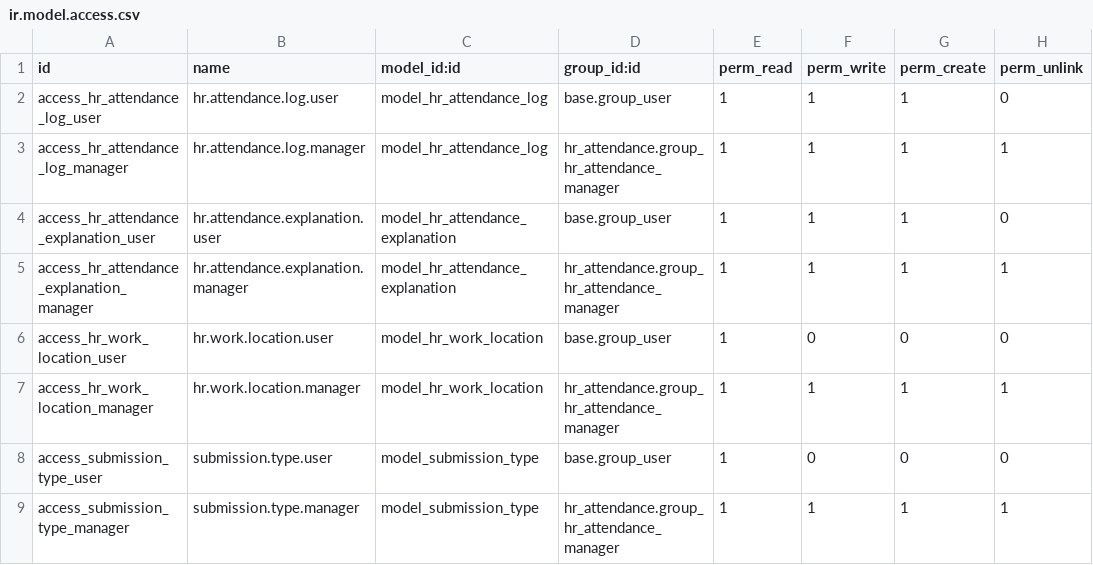
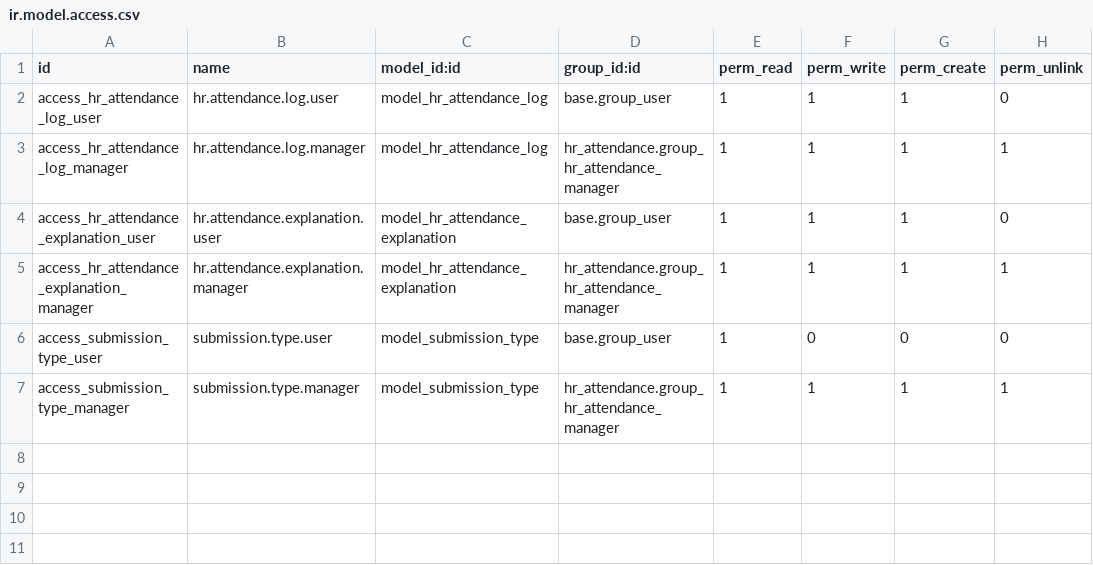
Before and after one commit to Vanh2003-FL/HDI, a CSV file: hdi/hdi_attendance/security/ir.model.access.csv, drawn as a sheet.

Commit message:
Fix: Remove duplicate hr.work.location model - use from hdi_hr_attendance_geolocation instead

```diff
--- a/hdi/hdi_attendance/security/ir.model.access.csv
+++ b/hdi/hdi_attendance/security/ir.model.access.csv
@@ -5,4 +5,2 @@ access_hr_attendance_explanation_user,hr.attendance.explanation.user,model_hr_at
 access_hr_attendance_explanation_manager,hr.attendance.explanation.manager,model_hr_attendance_explanation,hr_attendance.group_hr_attendance_manager,1,1,1,1
-access_hr_work_location_user,hr.work.location.user,model_hr_work_location,base.group_user,1,0,0,0
-access_hr_work_location_manager,hr.work.location.manager,model_hr_work_location,hr_attendance.group_hr_attendance_manager,1,1,1,1
 access_submission_type_user,submission.type.user,model_submission_type,base.group_user,1,0,0,0
```
Also changed, not shown: 3 other files.
